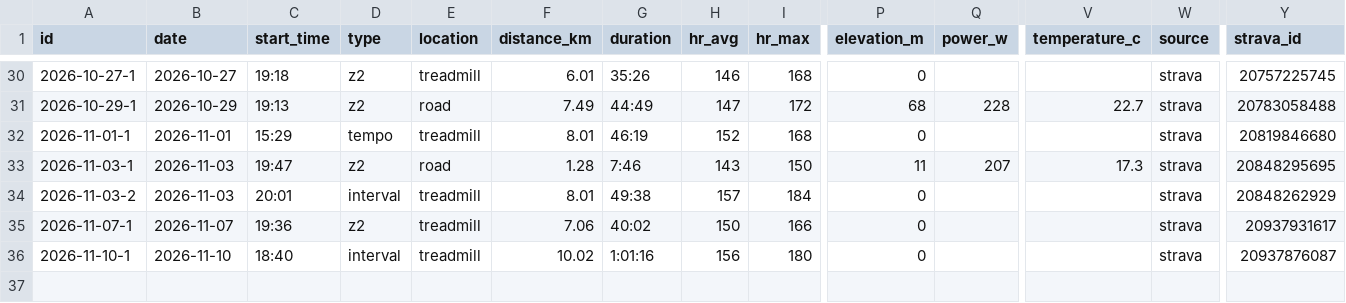
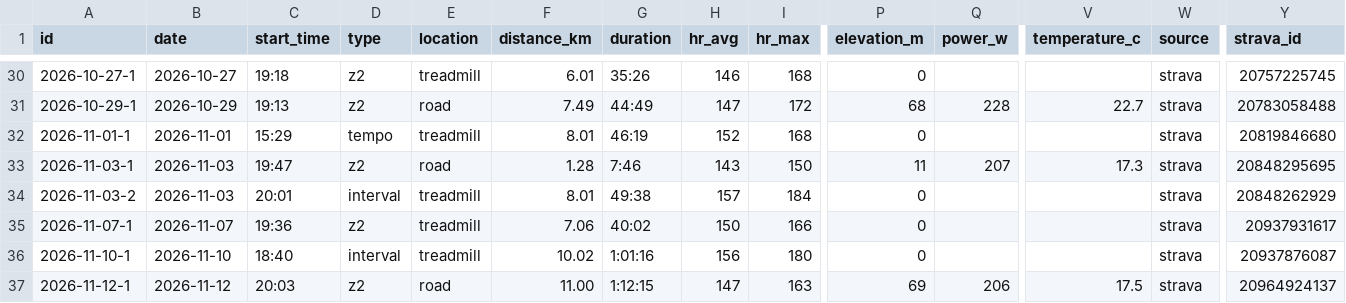
Before and after one commit to jivagomenezes/fitness-log, a CSV file: data/runs.csv, drawn as a sheet; only a part is shown, gaps mark what is left out; rows hold the shown columns only; the diff names each change by its address in the sheet, - before the commit and + after, or states it on an @@ line.

```diff
--- a/data/runs.csv
+++ b/data/runs.csv
+row 37: 2026-11-12-1 | 2026-11-12 | 20:03 | z2 | road | 11.00 | 1:12:15 | 147 | 163 | 69 | 206 | 17.5 | strava | 20964924137
```
Also changed, not shown: 2 other files.
